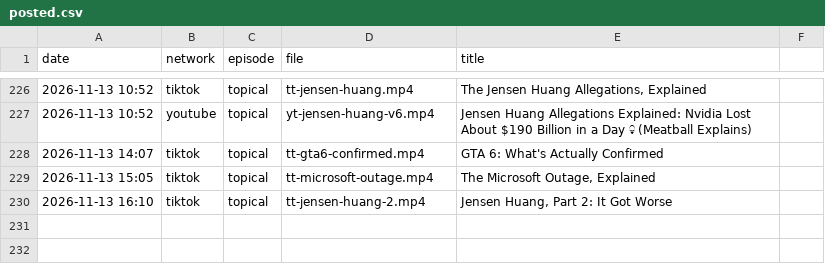
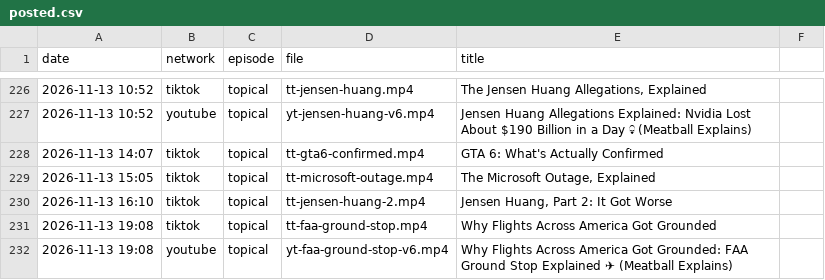
Before and after one commit to mooneyn60-art/skills, a CSV file: skills/oh-meatball/data/posted.csv, drawn as a sheet; only a part is shown, gaps mark what is left out; the diff names each change by its address in the sheet, - before the commit and + after, or states it on an @@ line.

```diff
--- a/skills/oh-meatball/data/posted.csv
+++ b/skills/oh-meatball/data/posted.csv
+row 231: 2026-11-13 19:08 | tiktok | topical | tt-faa-ground-stop.mp4 | Why Flights Across America Got Grounded
+row 232: 2026-11-13 19:08 | youtube | topical | yt-faa-ground-stop-v6.mp4 | Why Flights Across America Got Grounded: FAA Ground Stop Explained ✈ (Meatball Explains)
```
Also changed, not shown: skills/oh-meatball/data/post-ids.csv, 1 other file.
